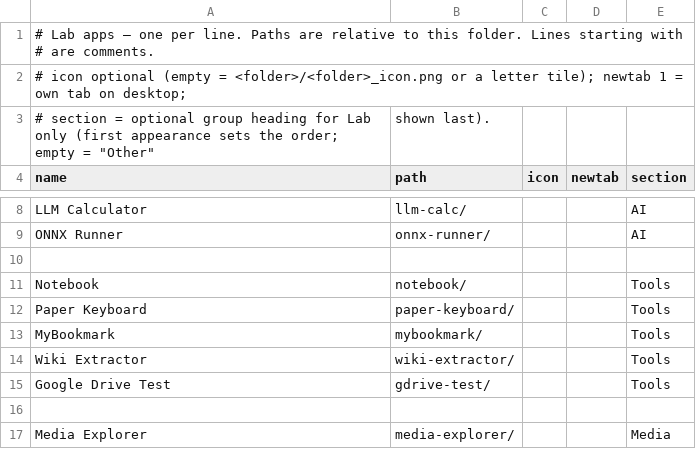
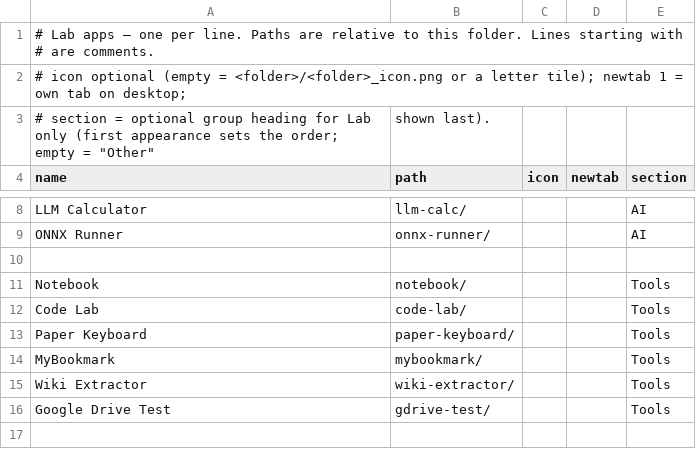
Before and after one commit to jor-teron/sites, a CSV file: apps/lab/lab-apps.csv, drawn as a sheet; only a part is shown, gaps mark what is left out; the shorter side is filled out with more unchanged rows.

```diff
--- a/apps/lab/lab-apps.csv
+++ b/apps/lab/lab-apps.csv
@@ -11,2 +11,3 @@ ONNX Runner,        onnx-runner/,                 , , AI
 Notebook,           notebook/,                    , , Tools
+Code Lab,           code-lab/,                    , , Tools
 Paper Keyboard,     paper-keyboard/,              , , Tools
```
Also changed, not shown: 13 other files.
